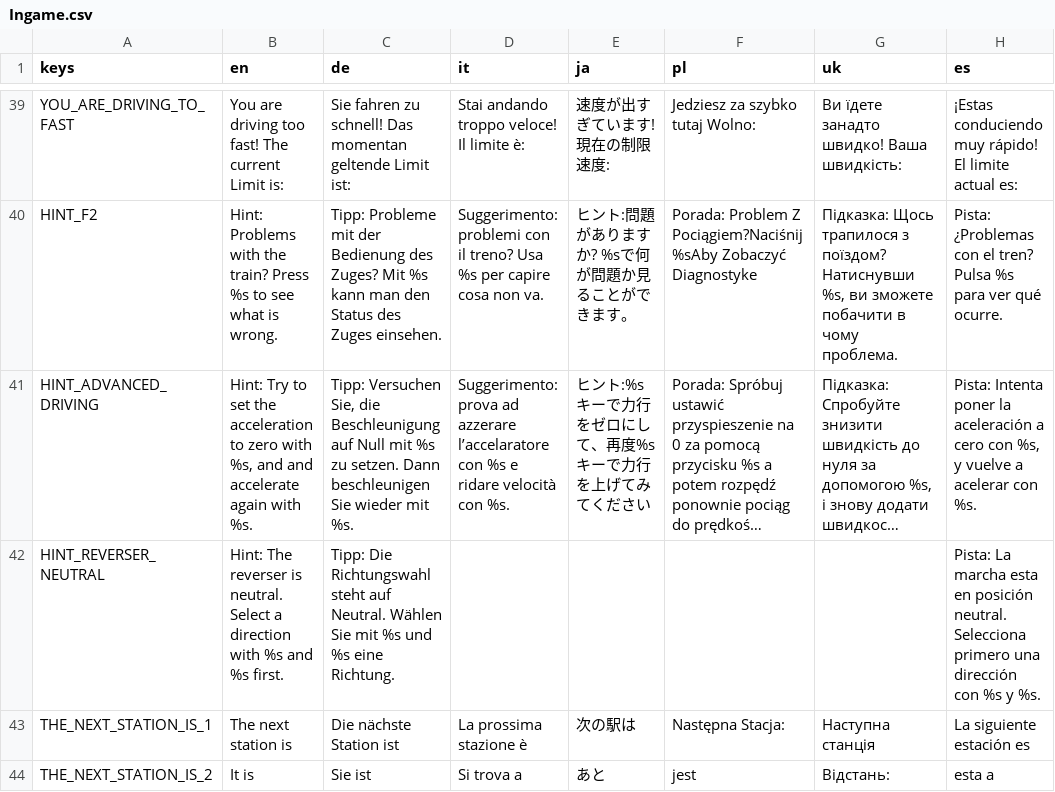
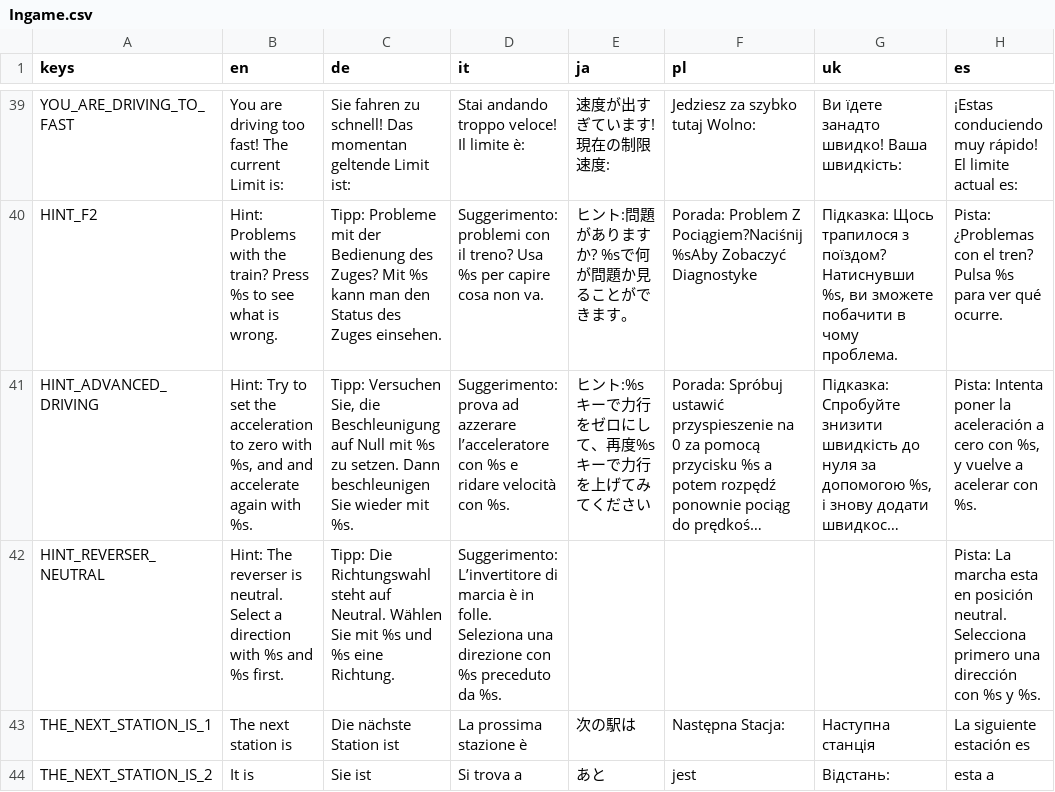
Before and after one commit to Libre-TrainSim/Libre-TrainSim, a CSV file: src/Translations/Ingame.csv, drawn as a sheet; only a part is shown, gaps mark what is left out; long unchanged cells end in …; the diff covers the shown part only; the diff names each change by its address in the sheet, - before the commit and + after, or states it on an @@ line.

```diff
--- a/src/Translations/Ingame.csv
+++ b/src/Translations/Ingame.csv
-D41 (it): …ad azzerare l’accelaratore con %s…
+D41 (it): …ad azzerare l’acceleratore con %s…
-D42 (it): (empty)
+D42 (it): Suggerimento: L’invertitore di marcia è in folle. Seleziona una direzione con %s preceduto da %s.
```
Also changed, not shown: 28 edited cells elsewhere in this file, src/Translations/MainMenu.csv.
